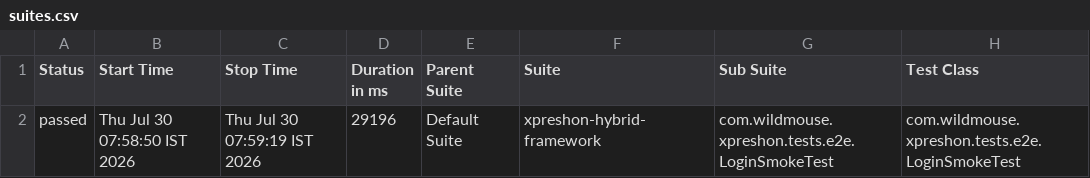
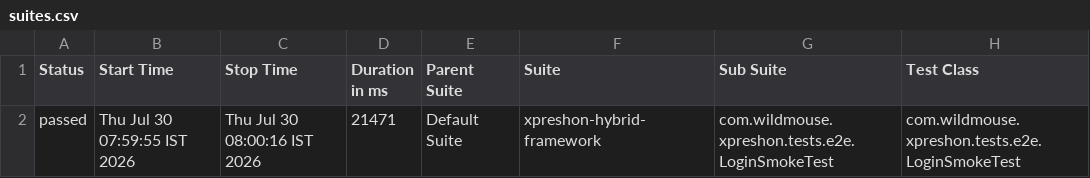
Before and after one commit to sarandadanika/wm-test-report, a CSV file: releases/release-01/data/suites.csv, drawn as a sheet; only a part is shown; the diff names each change by its address in the sheet, - before the commit and + after, or states it on an @@ line.

Commit message:
release-01 - 33/40 passed (2026-07-30 08:00)

```diff
--- a/releases/release-01/data/suites.csv
+++ b/releases/release-01/data/suites.csv
-B2 (Start Time): Thu Jul 30 07:58:50 IST 2026
+B2 (Start Time): Thu Jul 30 07:59:55 IST 2026
-C2 (Stop Time): Thu Jul 30 07:59:19 IST 2026
+C2 (Stop Time): Thu Jul 30 08:00:16 IST 2026
-D2 (Duration in ms): 29196
+D2 (Duration in ms): 21471
```
Also changed, not shown: 23 other files.
